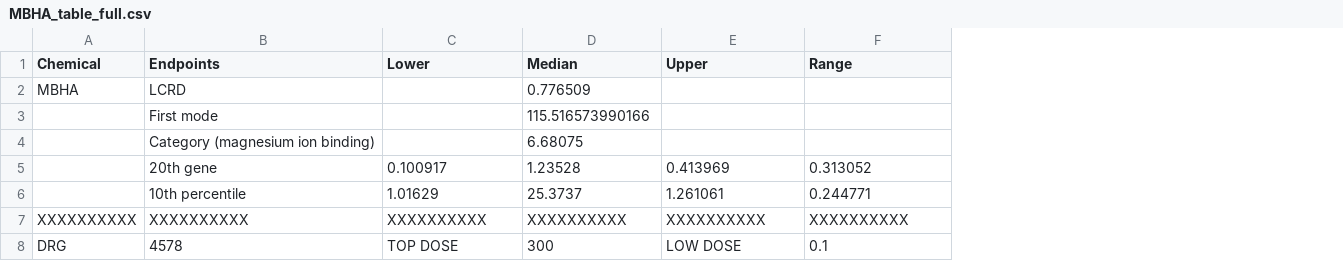
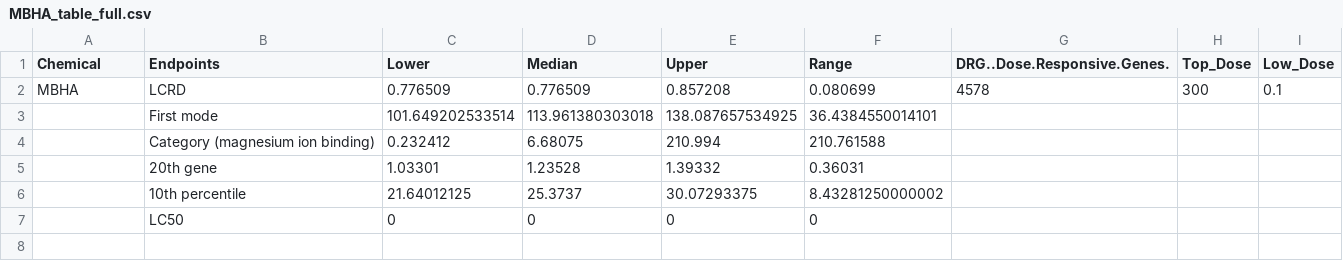
Before and after one commit to aryankumarr216-max/TPOD, a CSV file: MBHA_table_full.csv, drawn as a sheet; removed rows and columns are numbered as before the commit, all else as after; the diff names each change by its address in the sheet, - before the commit and + after, or states it on an @@ line.

```diff
--- a/MBHA_table_full.csv
+++ b/MBHA_table_full.csv
+column G (DRG..Dose.Responsive.Genes.), row 2: 4578
+column H (Top_Dose), row 2: 300
+column I (Low_Dose), row 2: 0.1
-C2 (Lower): (empty)
+C2 (Lower): 0.776509
-E2 (Upper): (empty)
+E2 (Upper): 0.857208
-F2 (Range): (empty)
+F2 (Range): 0.080699
-C3 (Lower): (empty)
+C3 (Lower): 101.649202533514
-D3 (Median): 115.516573990166
+D3 (Median): 113.961380303018
-E3 (Upper): (empty)
+E3 (Upper): 138.087657534925
-F3 (Range): (empty)
+F3 (Range): 36.4384550014101
-C4 (Lower): (empty)
+C4 (Lower): 0.232412
-E4 (Upper): (empty)
+E4 (Upper): 210.994
-F4 (Range): (empty)
+F4 (Range): 210.761588
-C5 (Lower): 0.100917
+C5 (Lower): 1.03301
-E5 (Upper): 0.413969
+E5 (Upper): 1.39332
-F5 (Range): 0.313052
+F5 (Range): 0.36031
-C6 (Lower): 1.01629
+C6 (Lower): 21.64012125
-E6 (Upper): 1.261061
+E6 (Upper): 30.07293375
-F6 (Range): 0.244771
+F6 (Range): 8.43281250000002
-row 7: XXXXXXXXXX | XXXXXXXXXX | XXXXXXXXXX | XXXXXXXXXX | XXXXXXXXXX | XXXXXXXXXX
-row 8: DRG | 4578 | TOP DOSE | 300 | LOW DOSE | 0.1
+row 7:  | LC50 | 0 | 0 | 0 | 0
```
Also changed, not shown: 24BPF_table_full.csv, BPA_table_full.csv, 7 other files.
